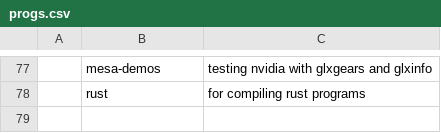
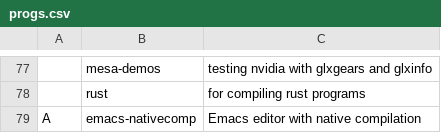
Before and after one commit to Zerogaku/CARBS, a CSV file: static/progs.csv, drawn as a sheet; only a part is shown, gaps mark what is left out; the diff names each change by its address in the sheet, - before the commit and + after, or states it on an @@ line.

Commit message:
add emacs

```diff
--- a/static/progs.csv
+++ b/static/progs.csv
+row 79: A | emacs-nativecomp | Emacs editor with native compilation
```
